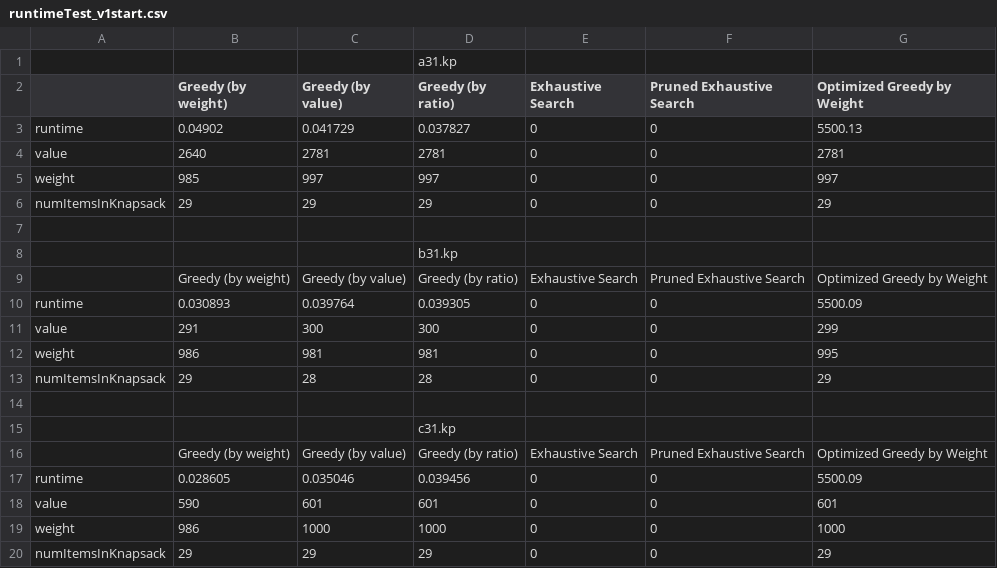
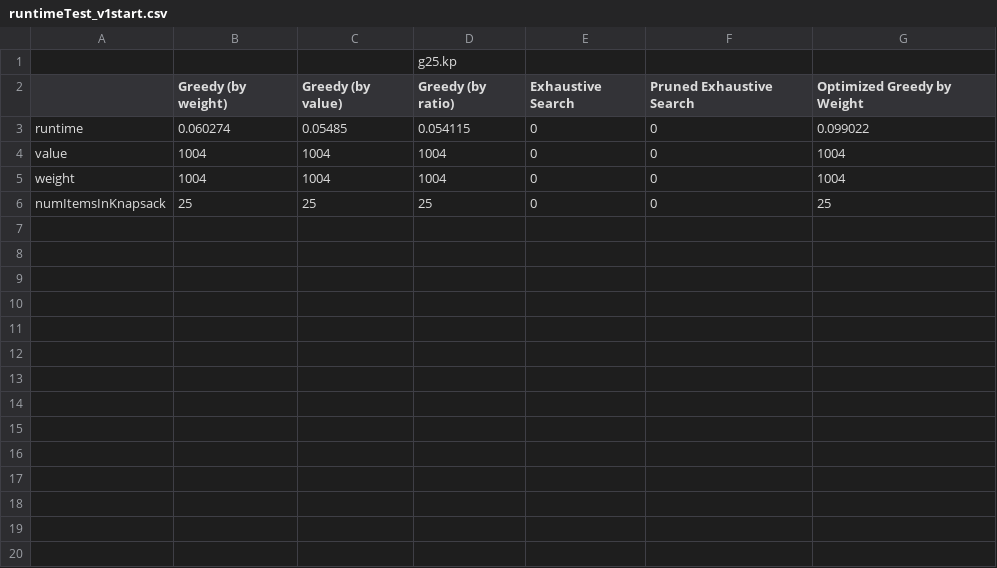
Before and after one commit to ProfDoof/AI_Project1, a CSV file: RuntimeTesting/runtimeTest_v1start.csv, drawn as a sheet; only a part is shown; the diff covers the shown part only.

```diff
--- a/RuntimeTesting/runtimeTest_v1start.csv
+++ b/RuntimeTesting/runtimeTest_v1start.csv
@@ -1,20 +1,6 @@
-,,,a31.kp,,,
+,,,g25.kp,,,
 , Greedy (by weight), Greedy (by value), Greedy (by ratio), Exhaustive Search, Pruned Exhaustive Search, Optimized Greedy by Weight
-runtime,0.04902,0.041729,0.037827,0,0,5500.13
-value,2640,2781,2781,0,0,2781
-weight,985,997,997,0,0,997
-numItemsInKnapsack,29,29,29,0,0,29
-,,,,,,
-,,,b31.kp,,,
-, Greedy (by weight), Greedy (by value), Greedy (by ratio), Exhaustive Search, Pruned Exhaustive Search, Optimized Greedy by Weight
-runtime,0.030893,0.039764,0.039305,0,0,5500.09
-value,291,300,300,0,0,299
-weight,986,981,981,0,0,995
-numItemsInKnapsack,29,28,28,0,0,29
-,,,,,,
-,,,c31.kp,,,
-, Greedy (by weight), Greedy (by value), Greedy (by ratio), Exhaustive Search, Pruned Exhaustive Search, Optimized Greedy by Weight
-runtime,0.028605,0.035046,0.039456,0,0,5500.09
-value,590,601,601,0,0,601
-weight,986,1000,1000,0,0,1000
-numItemsInKnapsack,29,29,29,0,0,29
+runtime,0.060274,0.05485,0.054115,0,0,0.099022
+value,1004,1004,1004,0,0,1004
+weight,1004,1004,1004,0,0,1004
+numItemsInKnapsack,25,25,25,0,0,25
```
Also changed, not shown: 21 removed rows elsewhere in this file, RuntimeTesting/runtimeTest_v2.csv, RuntimeTesting/runtimeTest_v2start.csv, 3 other files.
